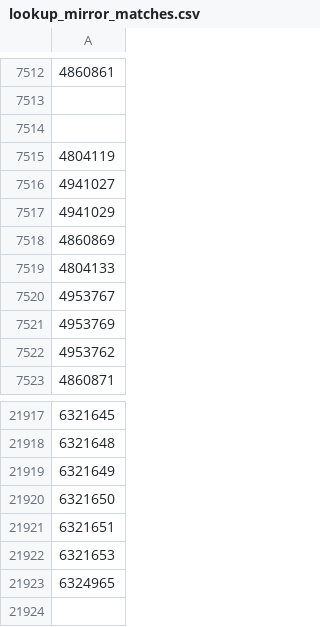
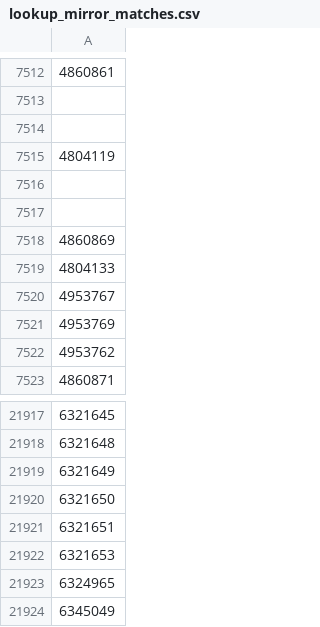
Before and after one commit to TimDenby161/AutoModel, a CSV file: lookup_mirror_matches.csv, drawn as a sheet; only a part is shown, gaps mark what is left out.

```diff
--- a/lookup_mirror_matches.csv
+++ b/lookup_mirror_matches.csv
@@ -7515,4 +7515,4 @@
 4804119
-4941027
-4941029
+""
+""
 4860869
@@ -21923 +21923,2 @@
 6324965
+6345049
```
Also changed, not shown: automodel_bets.csv, automodel_club_sync_errors.csv, 7 other files.
